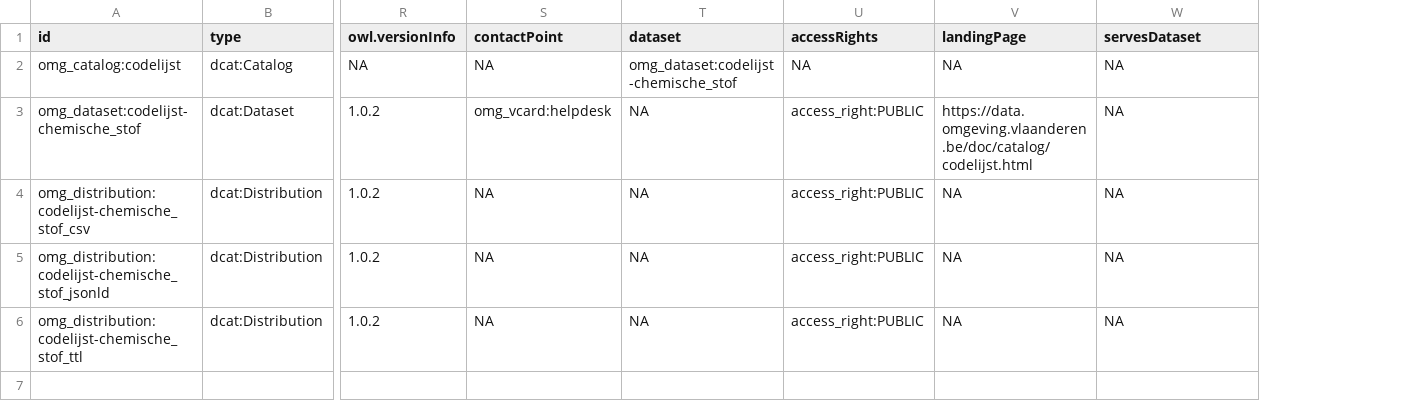
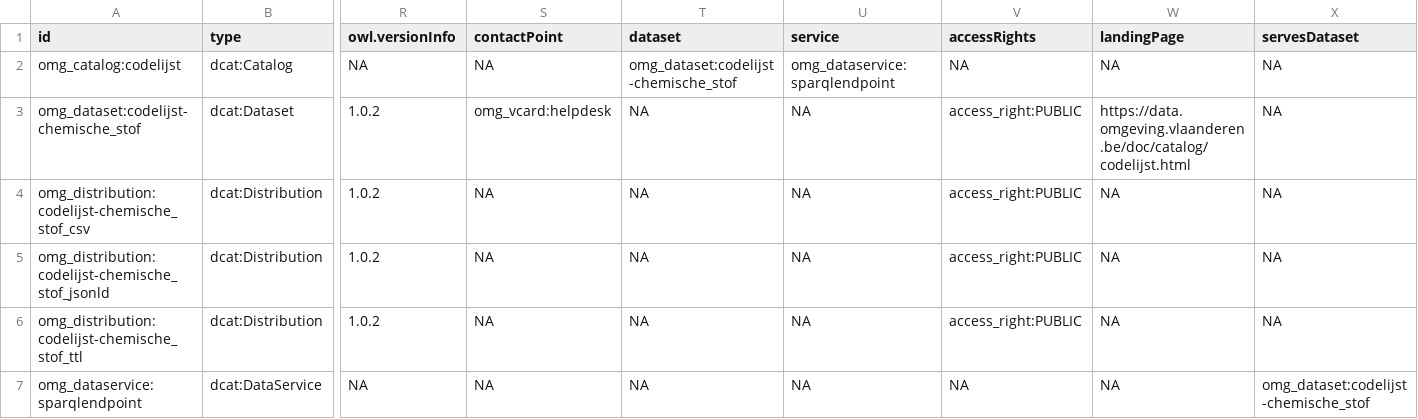
Before and after one commit to milieuinfo/codelijst-chemische_stof, a CSV file: src/main/resources/be/vlaanderen/omgeving/data/id/dataset/codelijst-chemische_stof/catalog.csv, drawn as a sheet; only a part is shown, gaps mark what is left out; rows hold the shown columns only; the diff names each change by its address in the sheet, - before the commit and + after, or states it on an @@ line.

Commit message:
dcat

```diff
--- a/src/main/resources/be/vlaanderen/omgeving/data/id/dataset/codelijst-chemische_stof/catalog.csv
+++ b/src/main/resources/be/vlaanderen/omgeving/data/id/dataset/codelijst-chemische_stof/catalog.csv
+column U (service), rows 2-6: omg_dataservice:sparqlendpoint | NA | NA | NA | NA
+row 7: omg_dataservice:sparqlendpoint | dcat:DataService | NA | NA | NA | NA | NA | NA | omg_dataset:codelijst-chemische_stof
```
Also changed, not shown: 3 other files.
